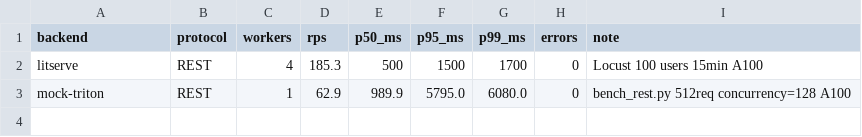
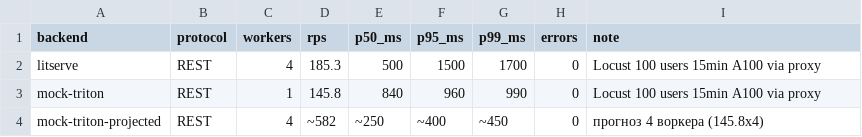
Before and after one commit to annareshetnyak799-netizen/TRITON, a CSV file: TRITON/triton-serve/results/a100-benchmark.csv, drawn as a sheet.

Commit message:
Update A100 benchmark: mock-triton 145.8 RPS vs litserve 185.3 RPS (15min Locust)
Apples-to-apples comparison: both 100 users, 15min, via RunPod proxy.
Mock Triton (1 worker) achieves 78% of LitServe (4 workers) throughput.
P95/P99 better on Triton: 960/990ms vs 1500/1700ms (dynamic batching effect).

```diff
--- a/TRITON/triton-serve/results/a100-benchmark.csv
+++ b/TRITON/triton-serve/results/a100-benchmark.csv
@@ -1,3 +1,4 @@
 backend,protocol,workers,rps,p50_ms,p95_ms,p99_ms,errors,note
-litserve,REST,4,185.3,500,1500,1700,0,Locust 100 users 15min A100
-mock-triton,REST,1,62.9,989.9,5795.0,6080.0,0,bench_rest.py 512req concurrency=128 A100
+litserve,REST,4,185.3,500,1500,1700,0,Locust 100 users 15min A100 via proxy
+mock-triton,REST,1,145.8,840,960,990,0,Locust 100 users 15min A100 via proxy
+mock-triton-projected,REST,4,~582,~250,~400,~450,0,прогноз 4 воркера (145.8x4)
```
